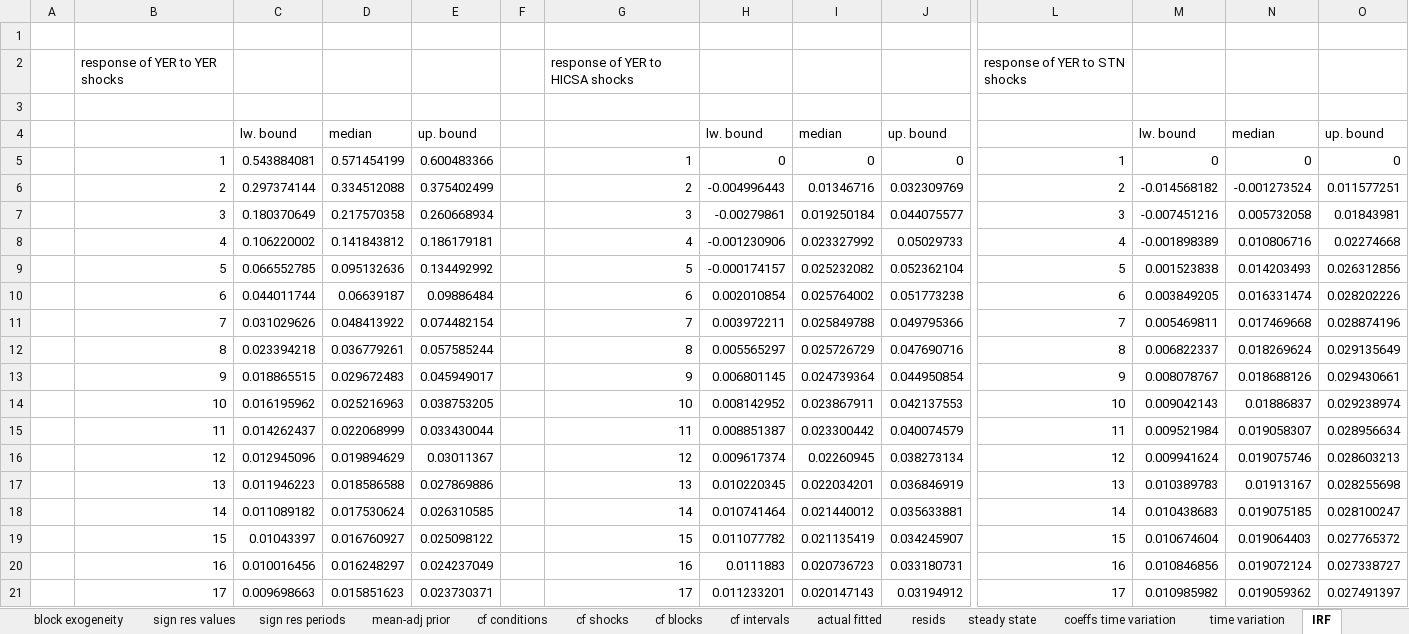
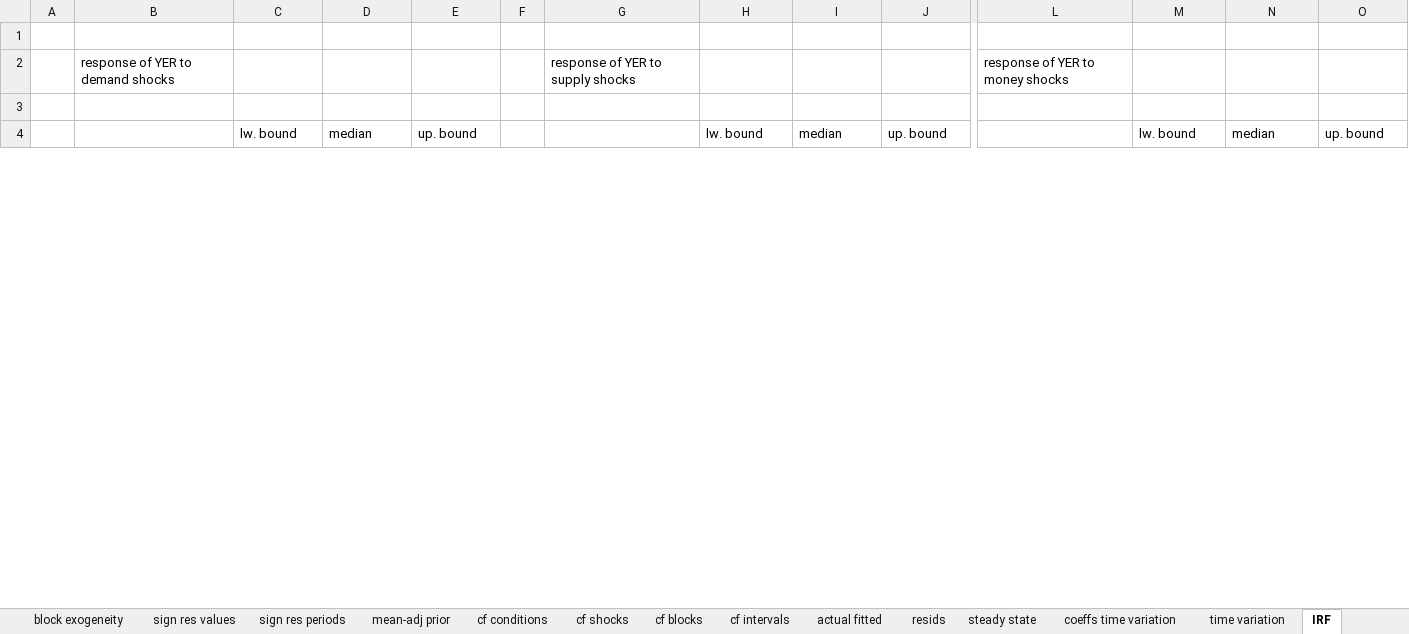
Before and after one commit to european-central-bank/BEAR-toolbox, an Excel workbook: results/test.xlsx, sheet IRF, drawn as a sheet; only a part is shown, gaps mark what is left out; values as stored, in another font and other column widths than the file's, no borders; removed rows and columns are numbered as before the commit, all else as after; rows hold the shown columns only; the diff covers the shown part only; the diff names each change by its address in the sheet, - before the commit and + after, or states it on an @@ line.

```diff
--- a/results/test.xlsx (sheet IRF)
+++ b/results/test.xlsx (sheet IRF)
-B2: response of YER to YER shocks
+B2: response of YER to demand shocks
-G2: response of YER to HICSA shocks
+G2: response of YER to supply shocks
-L2: response of YER to STN shocks
+L2: response of YER to money shocks
-row 5:  | 1 | 0.543884081 | 0.571454199 | 0.600483366 |  | 1 | 0 | 0 | 0 | 1 | 0 | 0 | 0
-row 6:  | 2 | 0.297374144 | 0.334512088 | 0.375402499 |  | 2 | -0.004996443 | 0.01346716 | 0.032309769 | 2 | -0.014568182 | -0.001273524 | 0.011577251
-row 7:  | 3 | 0.180370649 | 0.217570358 | 0.260668934 |  | 3 | -0.00279861 | 0.019250184 | 0.044075577 | 3 | -0.007451216 | 0.005732058 | 0.01843981
-row 8:  | 4 | 0.106220002 | 0.141843812 | 0.186179181 |  | 4 | -0.001230906 | 0.023327992 | 0.05029733 | 4 | -0.001898389 | 0.010806716 | 0.02274668
-row 9:  | 5 | 0.066552785 | 0.095132636 | 0.134492992 |  | 5 | -0.000174157 | 0.025232082 | 0.052362104 | 5 | 0.001523838 | 0.014203493 | 0.026312856
-row 10:  | 6 | 0.044011744 | 0.06639187 | 0.09886484 |  | 6 | 0.002010854 | 0.025764002 | 0.051773238 | 6 | 0.003849205 | 0.016331474 | 0.028202226
-row 11:  | 7 | 0.031029626 | 0.048413922 | 0.074482154 |  | 7 | 0.003972211 | 0.025849788 | 0.049795366 | 7 | 0.005469811 | 0.017469668 | 0.028874196
-row 12:  | 8 | 0.023394218 | 0.036779261 | 0.057585244 |  | 8 | 0.005565297 | 0.025726729 | 0.047690716 | 8 | 0.006822337 | 0.018269624 | 0.029135649
-row 13:  | 9 | 0.018865515 | 0.029672483 | 0.045949017 |  | 9 | 0.006801145 | 0.024739364 | 0.044950854 | 9 | 0.008078767 | 0.018688126 | 0.029430661
-row 14:  | 10 | 0.016195962 | 0.025216963 | 0.038753205 |  | 10 | 0.008142952 | 0.023867911 | 0.042137553 | 10 | 0.009042143 | 0.01886837 | 0.029238974
-row 15:  | 11 | 0.014262437 | 0.022068999 | 0.033430044 |  | 11 | 0.008851387 | 0.023300442 | 0.040074579 | 11 | 0.009521984 | 0.019058307 | 0.028956634
-row 16:  | 12 | 0.012945096 | 0.019894629 | 0.03011367 |  | 12 | 0.009617374 | 0.02260945 | 0.038273134 | 12 | 0.009941624 | 0.019075746 | 0.028603213
-row 17:  | 13 | 0.011946223 | 0.018586588 | 0.027869886 |  | 13 | 0.010220345 | 0.022034201 | 0.036846919 | 13 | 0.010389783 | 0.01913167 | 0.028255698
-row 18:  | 14 | 0.011089182 | 0.017530624 | 0.026310585 |  | 14 | 0.010741464 | 0.021440012 | 0.035633881 | 14 | 0.010438683 | 0.019075185 | 0.028100247
-row 19:  | 15 | 0.01043397 | 0.016760927 | 0.025098122 |  | 15 | 0.011077782 | 0.021135419 | 0.034245907 | 15 | 0.010674604 | 0.019064403 | 0.027765372
-row 20:  | 16 | 0.010016456 | 0.016248297 | 0.024237049 |  | 16 | 0.0111883 | 0.020736723 | 0.033180731 | 16 | 0.010846856 | 0.019072124 | 0.027338727
-row 21:  | 17 | 0.009698663 | 0.015851623 | 0.023730371 |  | 17 | 0.011233201 | 0.020147143 | 0.03194912 | 17 | 0.010985982 | 0.019059362 | 0.027491397
```
Also changed, not shown: 60 added rows, 43 removed rows and 6 edited cells elsewhere in this sheet, sheet hist decomp, sheet struct shocks, sheet FEVD, sheet resids, sheet actual fitted, sheet forecasts, 4 more sheets, other sheet tabs, 18 other files.
